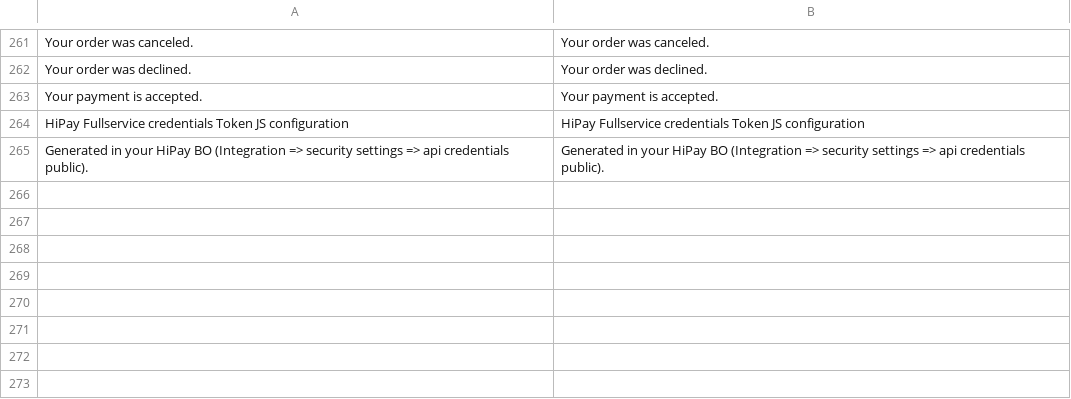
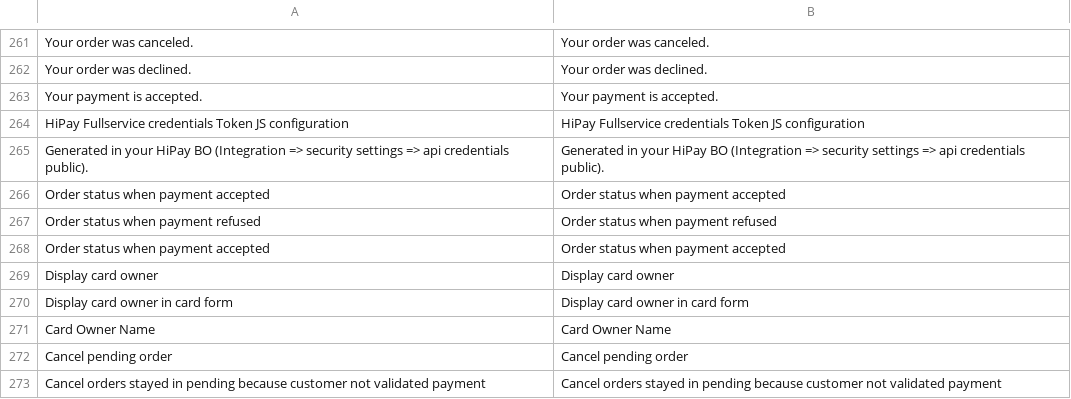
Before and after one commit to hipay/hipay-fullservice-sdk-magento2, a CSV file: src/i18n/en_US.csv, drawn as a sheet; only a part is shown, gaps mark what is left out; the diff names each change by its address in the sheet, - before the commit and + after, or states it on an @@ line.

```diff
--- a/src/i18n/en_US.csv
+++ b/src/i18n/en_US.csv
+row 266: Order status when payment accepted | Order status when payment accepted
+row 267: Order status when payment refused | Order status when payment refused
+row 268: Order status when payment accepted | Order status when payment accepted
+row 269: Display card owner | Display card owner
+row 270: Display card owner in card form | Display card owner in card form
+row 271: Card Owner Name | Card Owner Name
+row 272: Cancel pending order | Cancel pending order
+row 273: Cancel orders stayed in pending because customer not validated payment | Cancel orders stayed in pending because customer not validated payment
```
Also changed, not shown: src/i18n/fr_FR.csv, 21 other files.
